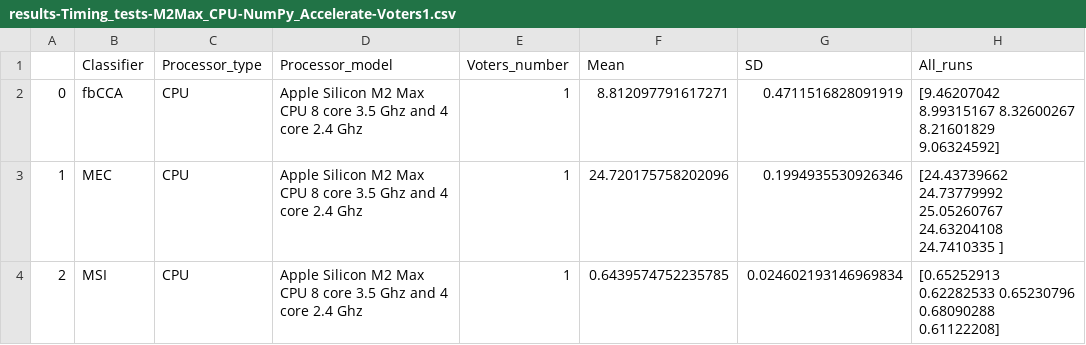
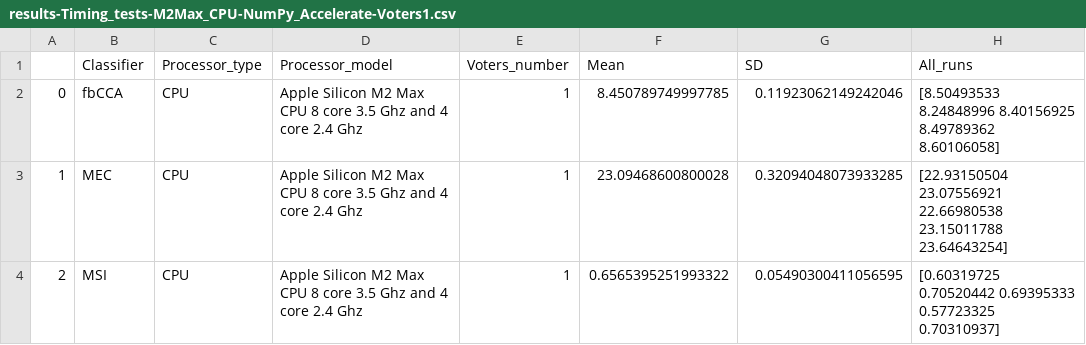
Before and after one commit to anup2ladder/ncan-classifier-validation, a CSV file: results-Timing_tests-M2Max_CPU-NumPy_Accelerate-Voters1.csv, drawn as a sheet.

Commit message:
retesting accelerated numpy

```diff
--- a/results-Timing_tests-M2Max_CPU-NumPy_Accelerate-Voters1.csv
+++ b/results-Timing_tests-M2Max_CPU-NumPy_Accelerate-Voters1.csv
@@ -1,4 +1,4 @@
 ,Classifier,Processor_type,Processor_model,Voters_number,Mean,SD,All_runs
-0,fbCCA,CPU,Apple Silicon M2 Max CPU 8 core 3.5 Ghz and 4 core 2.4 Ghz,1,8.812097791617271,0.4711516828091919,[9.46207042 8.99315167 8.32600267 8.21601829 9.06324592]
-1,MEC,CPU,Apple Silicon M2 Max CPU 8 core 3.5 Ghz and 4 core 2.4 Ghz,1,24.720175758202096,0.1994935530926346,[24.43739662 24.73779992 25.05260767 24.63204108 24.7410335 ]
-2,MSI,CPU,Apple Silicon M2 Max CPU 8 core 3.5 Ghz and 4 core 2.4 Ghz,1,0.6439574752235785,0.024602193146969834,[0.65252913 0.62282533 0.65230796 0.68090288 0.61122208]
+0,fbCCA,CPU,Apple Silicon M2 Max CPU 8 core 3.5 Ghz and 4 core 2.4 Ghz,1,8.450789749997785,0.11923062149242046,[8.50493533 8.24848996 8.40156925 8.49789362 8.60106058]
+1,MEC,CPU,Apple Silicon M2 Max CPU 8 core 3.5 Ghz and 4 core 2.4 Ghz,1,23.09468600800028,0.32094048073933285,[22.93150504 23.07556921 22.66980538 23.15011788 23.64643254]
+2,MSI,CPU,Apple Silicon M2 Max CPU 8 core 3.5 Ghz and 4 core 2.4 Ghz,1,0.6565395251993322,0.05490300411056595,[0.60319725 0.70520442 0.69395333 0.57723325 0.70310937]
```
Also changed, not shown: 4 other files.
